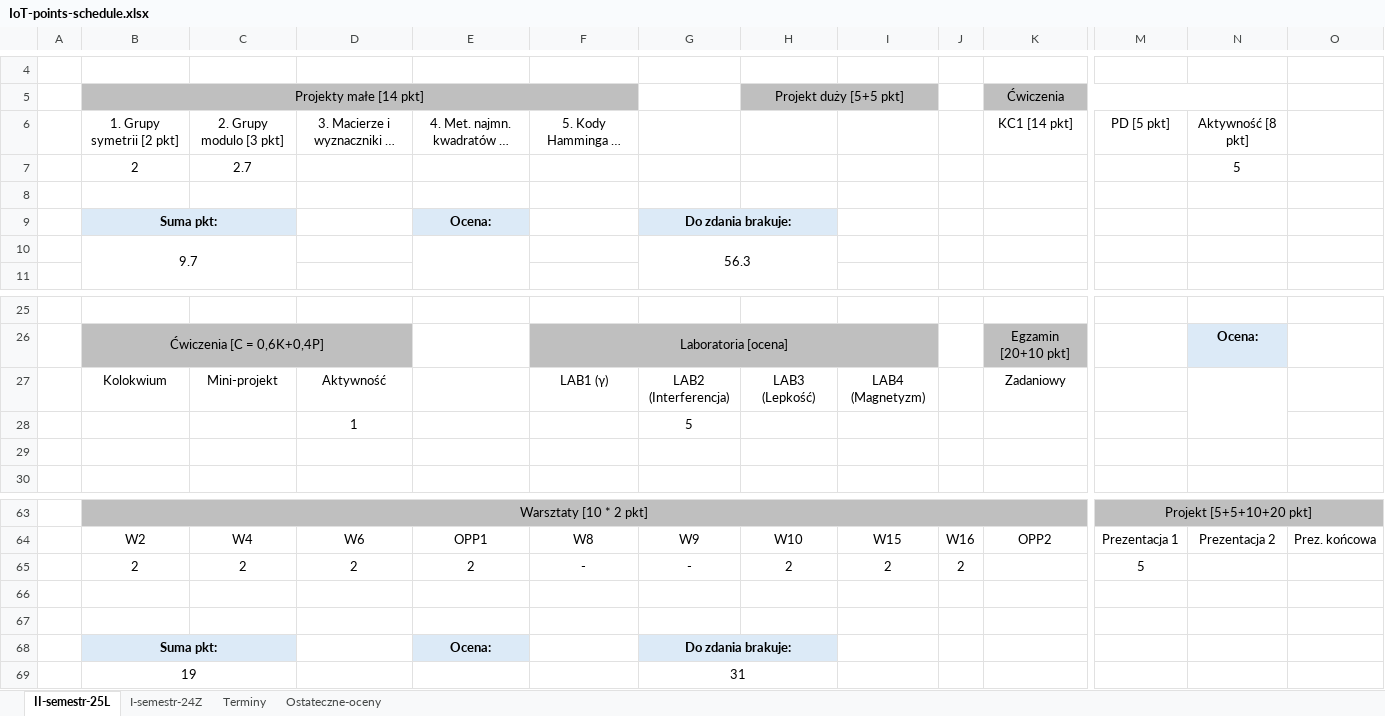
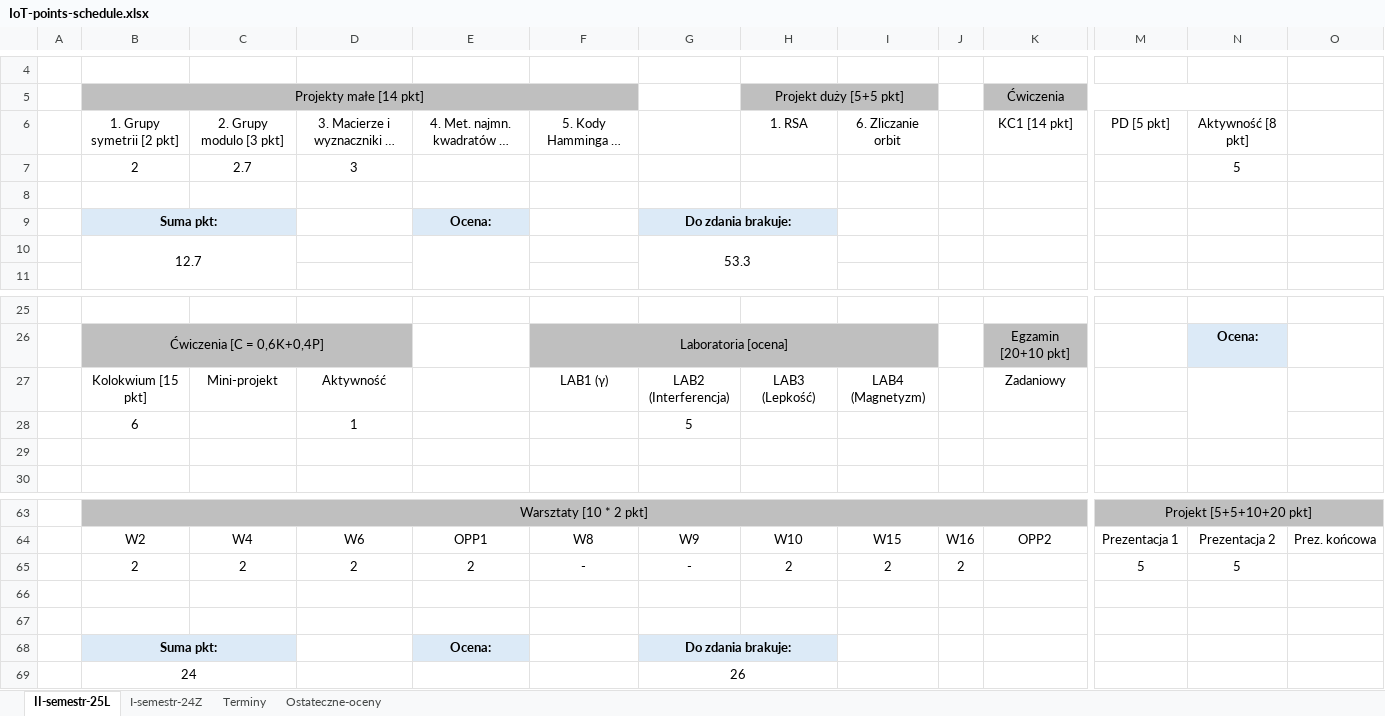
Before and after one commit to dodo099/IoT-studies, an Excel workbook: IoT-points-schedule.xlsx, sheet II-semestr-25L, drawn as a sheet; only a part is shown, gaps mark what is left out; long unchanged cells end in …; values as stored, in another font and other column widths than the file's, no borders; removed rows and columns are numbered as before the commit, all else as after; rows hold the shown columns only; the diff names each change by its address in the sheet, - before the commit and + after, or states it on an @@ line.

```diff
--- a/IoT-points-schedule.xlsx (sheet II-semestr-25L)
+++ b/IoT-points-schedule.xlsx (sheet II-semestr-25L)
-H6: (empty)
+H6: 1. RSA
-I6: (empty)
+I6: 6. Zliczanie orbit
-D7: (empty)
+D7: 3
-row 10:  | 9.7 |  |  |  |  | 56.3
+row 10:  | 12.7 |  |  |  |  | 53.3
-B27: Kolokwium
+B27: Kolokwium [15 pkt]
-B28: (empty)
+B28: 6
-N65: (empty)
+N65: 5
-row 69:  | 19 |  |  |  |  | 31
+row 69:  | 24 |  |  |  |  | 26
```
Also changed, not shown: sheet Terminy.
